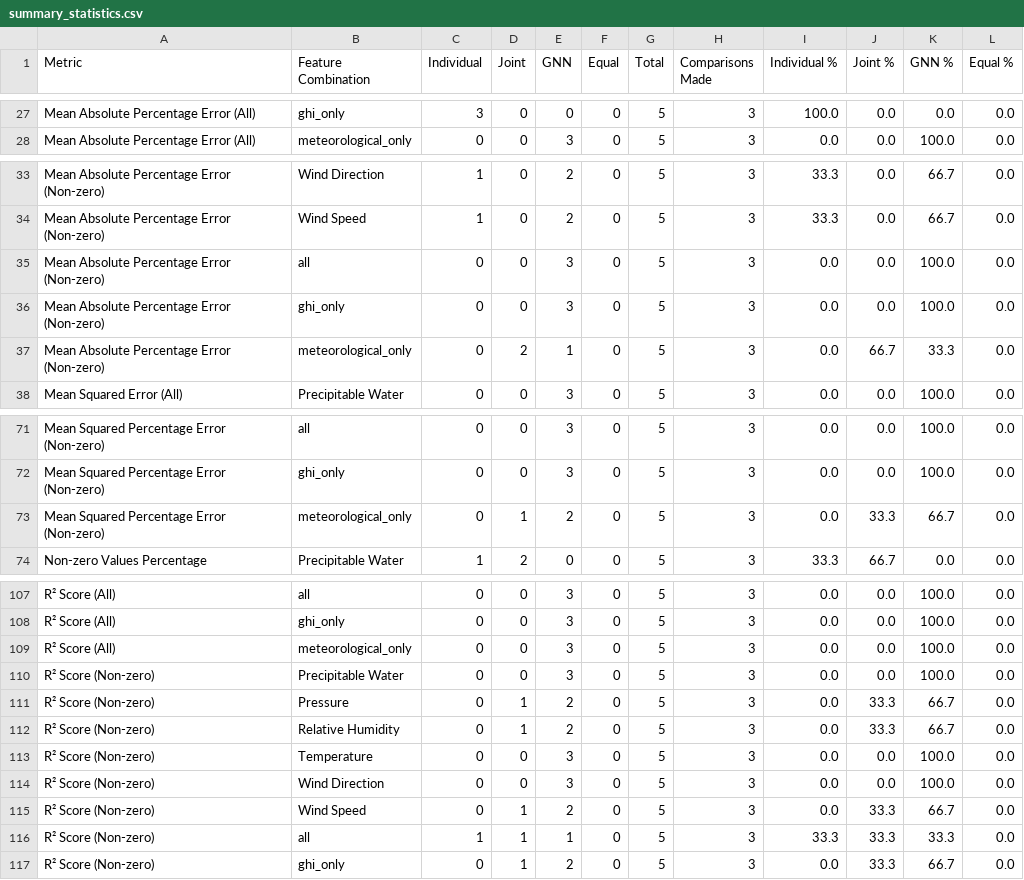
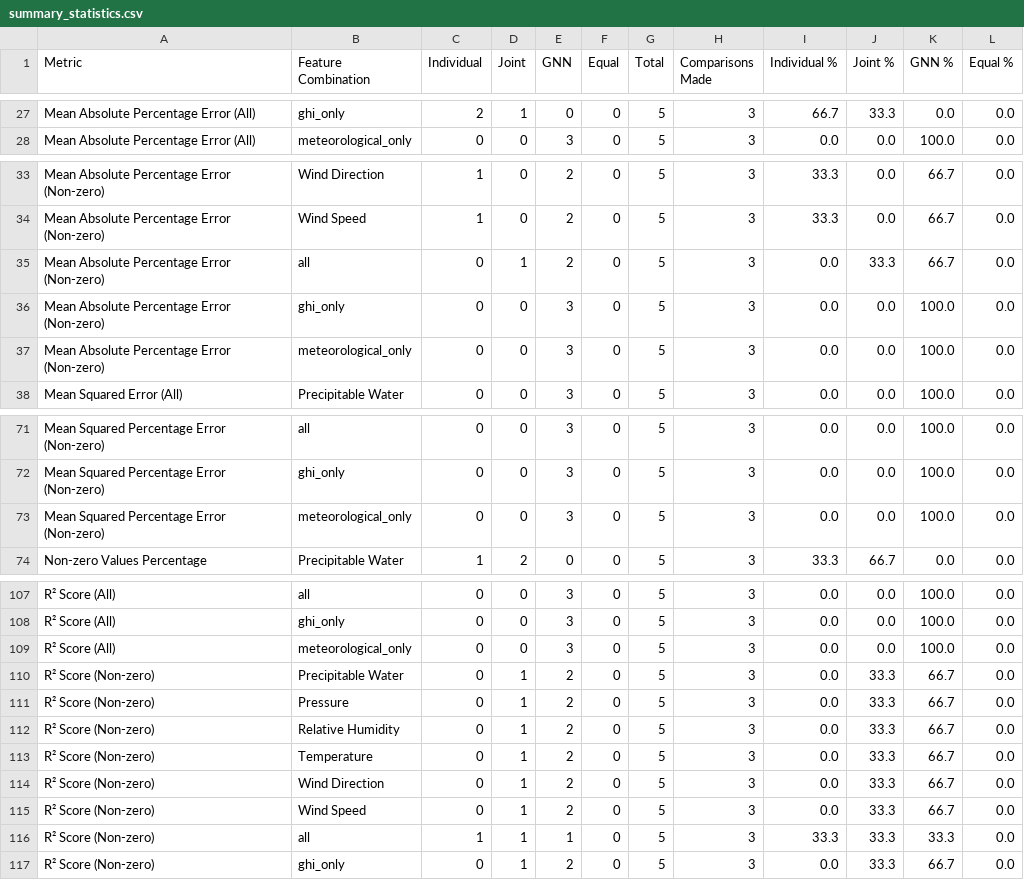
Before and after one commit to JoseFRuiz/ghiforecasting, a CSV file: results_comparison/summary_statistics.csv, drawn as a sheet; only a part is shown, gaps mark what is left out; the diff covers the shown part only; the diff names each change by its address in the sheet, - before the commit and + after, or states it on an @@ line.

```diff
--- a/results_comparison/summary_statistics.csv
+++ b/results_comparison/summary_statistics.csv
-C27 (Individual): 3
+C27 (Individual): 2
-D27 (Joint): 0
+D27 (Joint): 1
-I27 (Individual %): 100.0
+I27 (Individual %): 66.7
-J27 (Joint %): 0.0
+J27 (Joint %): 33.3
-D35 (Joint): 0
+D35 (Joint): 1
-E35 (GNN): 3
+E35 (GNN): 2
-J35 (Joint %): 0.0
+J35 (Joint %): 33.3
-K35 (GNN %): 100.0
+K35 (GNN %): 66.7
-D37 (Joint): 2
+D37 (Joint): 0
-E37 (GNN): 1
+E37 (GNN): 3
-J37 (Joint %): 66.7
+J37 (Joint %): 0.0
-K37 (GNN %): 33.3
+K37 (GNN %): 100.0
-D73 (Joint): 1
+D73 (Joint): 0
-E73 (GNN): 2
+E73 (GNN): 3
-J73 (Joint %): 33.3
+J73 (Joint %): 0.0
-K73 (GNN %): 66.7
+K73 (GNN %): 100.0
-D110 (Joint): 0
+D110 (Joint): 1
-E110 (GNN): 3
+E110 (GNN): 2
-J110 (Joint %): 0.0
+J110 (Joint %): 33.3
-K110 (GNN %): 100.0
+K110 (GNN %): 66.7
-D113:D114 (Joint): 0
+D113:D114 (Joint): 1
-E113:E114 (GNN): 3
+E113:E114 (GNN): 2
-J113:J114 (Joint %): 0.0
+J113:J114 (Joint %): 33.3
-K113:K114 (GNN %): 100.0
+K113:K114 (GNN %): 66.7
```
Also changed, not shown: 2 added rows, 2 removed rows and 66 edited cells elsewhere in this file, results_comparison/data_availability.csv, results_comparison/detailed_comparison.csv, 13 other files.
